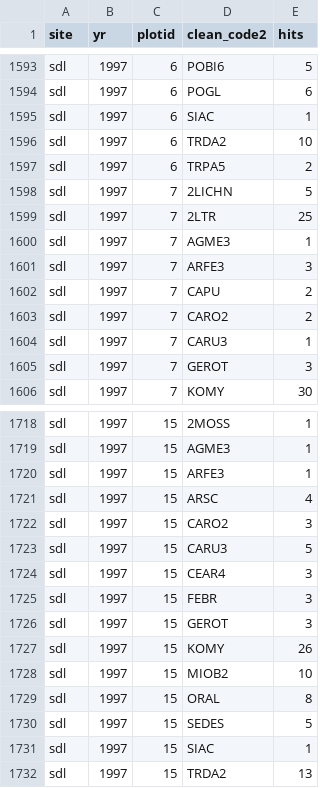
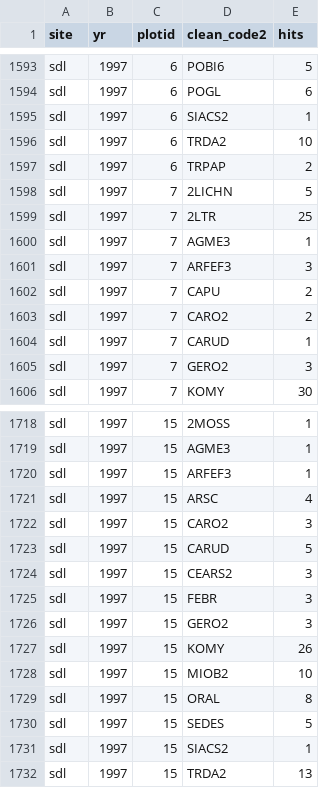
Before and after one commit to caitlintwhite/nwt-data-munging, a CSV file: alpine_addnuts/output_data/sdl_nutnet_plantcom_allyrs.csv, drawn as a sheet; only a part is shown, gaps mark what is left out; the diff covers the shown part only.

Commit message:
re-run prep data with correct spp names

```diff
--- a/alpine_addnuts/output_data/sdl_nutnet_plantcom_allyrs.csv
+++ b/alpine_addnuts/output_data/sdl_nutnet_plantcom_allyrs.csv
@@ -1594,5 +1594,5 @@ sdl,1997,6,POBI6,5
 sdl,1997,6,POGL,6
-sdl,1997,6,SIAC,1
+sdl,1997,6,SIACS2,1
 sdl,1997,6,TRDA2,10
-sdl,1997,6,TRPA5,2
+sdl,1997,6,TRPAP,2
 sdl,1997,7,2LICHN,5
@@ -1600,7 +1600,7 @@ sdl,1997,7,2LTR,25
 sdl,1997,7,AGME3,1
-sdl,1997,7,ARFE3,3
+sdl,1997,7,ARFEF3,3
 sdl,1997,7,CAPU,2
 sdl,1997,7,CARO2,2
-sdl,1997,7,CARU3,1
-sdl,1997,7,GEROT,3
+sdl,1997,7,CARUD,1
+sdl,1997,7,GERO2,3
 sdl,1997,7,KOMY,30
@@ -1719,9 +1719,9 @@ sdl,1997,15,2MOSS,1
 sdl,1997,15,AGME3,1
-sdl,1997,15,ARFE3,1
+sdl,1997,15,ARFEF3,1
 sdl,1997,15,ARSC,4
 sdl,1997,15,CARO2,3
-sdl,1997,15,CARU3,5
-sdl,1997,15,CEAR4,3
+sdl,1997,15,CARUD,5
+sdl,1997,15,CEARS2,3
 sdl,1997,15,FEBR,3
-sdl,1997,15,GEROT,3
+sdl,1997,15,GERO2,3
 sdl,1997,15,KOMY,26
@@ -1730,3 +1730,3 @@ sdl,1997,15,ORAL,8
 sdl,1997,15,SEDES,5
-sdl,1997,15,SIAC,1
+sdl,1997,15,SIACS2,1
 sdl,1997,15,TRDA2,13
```
Also changed, not shown: 83 edited cells elsewhere in this file, 1 other file.
